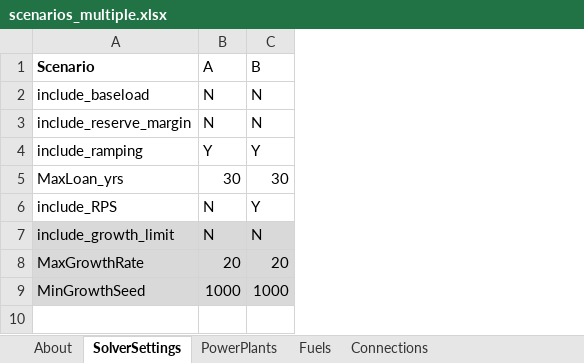
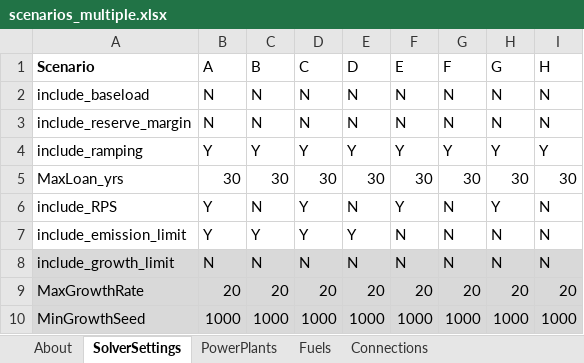
Before and after one commit to coopercenter/temoa-va, an Excel workbook: virginia/data/scenarios_multiple.xlsx, sheet SolverSettings, drawn as a sheet; values as stored, in another font and other column widths than the file's, no borders; the diff names each change by its address in the sheet, - before the commit and + after, or states it on an @@ line.

```diff
--- a/virginia/data/scenarios_multiple.xlsx (sheet SolverSettings)
+++ b/virginia/data/scenarios_multiple.xlsx (sheet SolverSettings)
+column D (C), rows 2-6: N | N | Y | 30 | Y; rows 8-10: N | 20 | 1000
+column E (D), rows 2-6: N | N | Y | 30 | N; rows 8-10: N | 20 | 1000
+column F (E), rows 2-6: N | N | Y | 30 | Y; rows 8-10: N | 20 | 1000
+column G (F), rows 2-6: N | N | Y | 30 | N; rows 8-10: N | 20 | 1000
+column H (G), rows 2-6: N | N | Y | 30 | Y; rows 8-10: N | 20 | 1000
+column I (H), rows 2-6: N | N | Y | 30 | N; rows 8-10: N | 20 | 1000
-B6 (A): N
+B6 (A): Y
-C6 (B): Y
+C6 (B): N
+row 7: include_emission_limit | Y | Y | Y | Y | N | N | N | N
```
Also changed, not shown: sheet Connections, sheet PowerPlants, sheet Fuels, virginia/data/data_virginia.xlsx, 19 other files.
